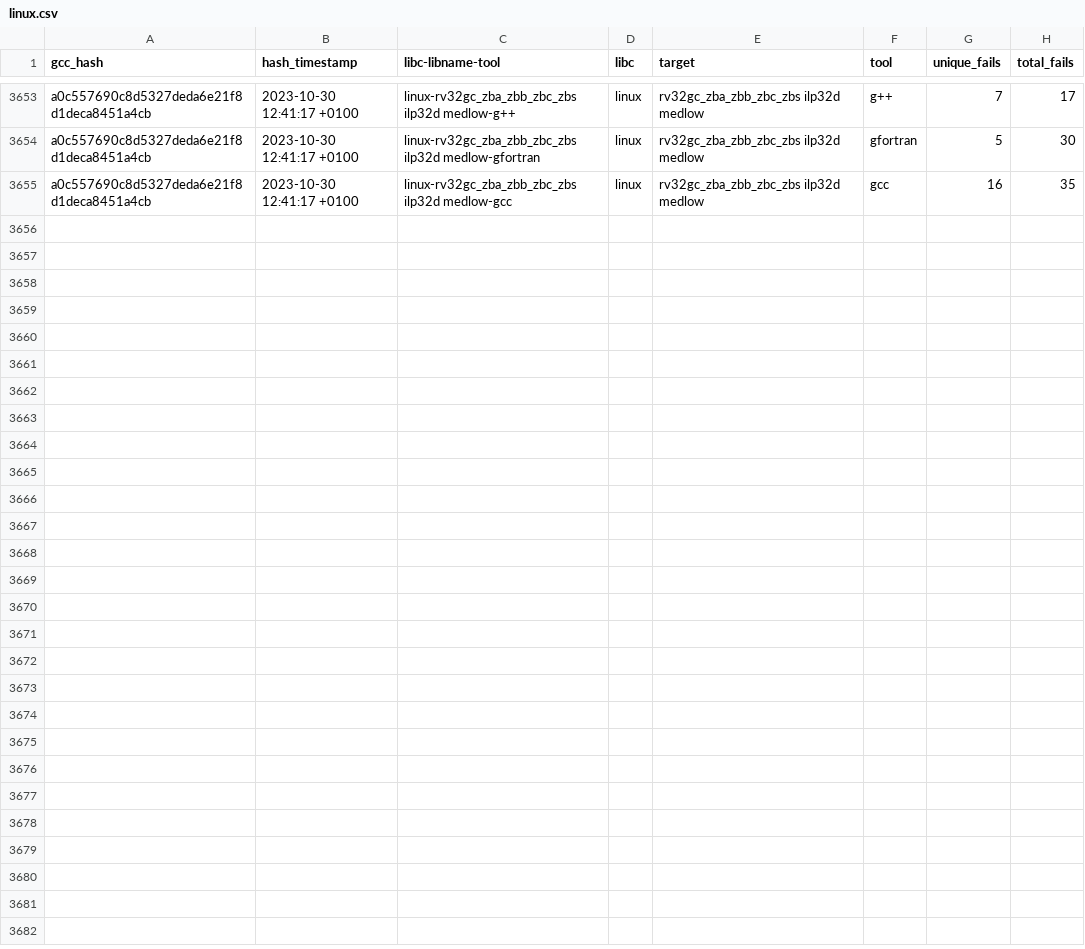
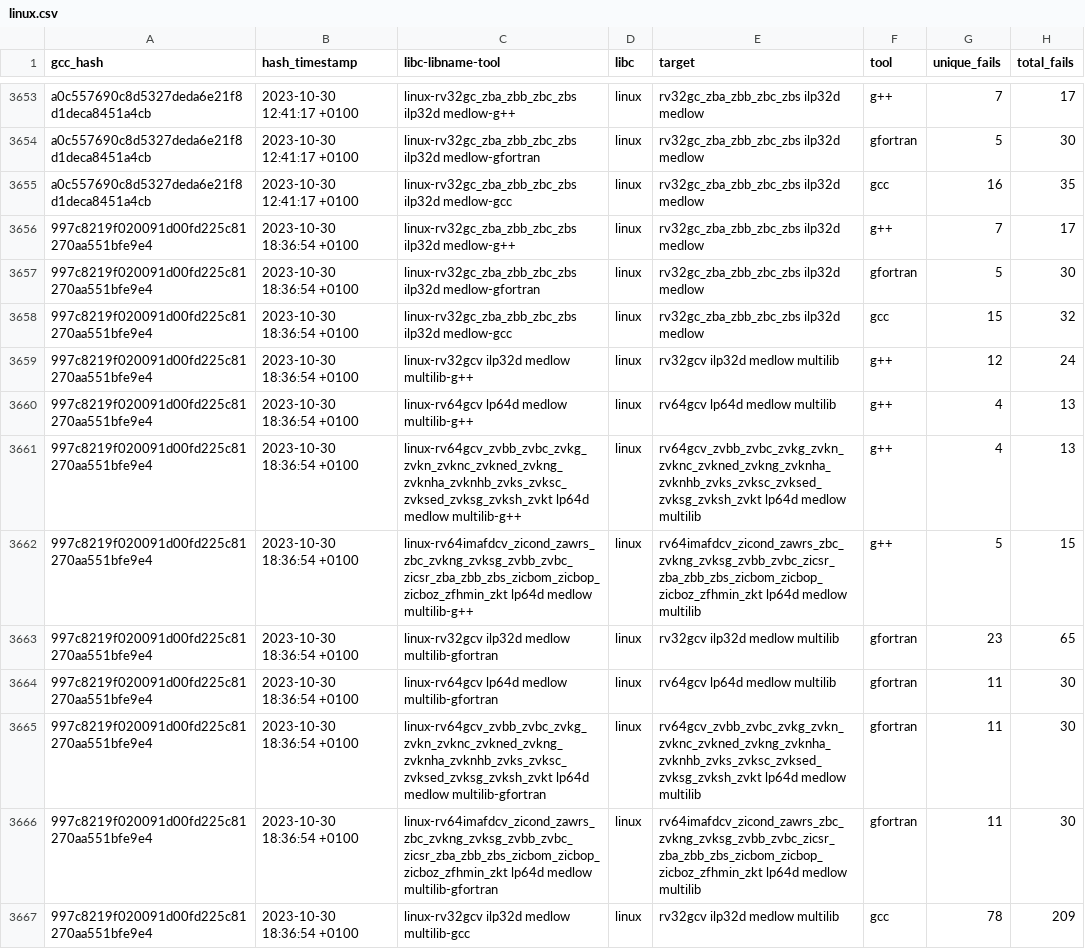
Before and after one commit to patrick-rivos/gcc-postcommit-ci, a CSV file: dashboard/linux.csv, drawn as a sheet; only a part is shown, gaps mark what is left out; the diff covers the shown part only.

Commit message:
CI: Update dashboard with latest runs

```diff
--- a/dashboard/linux.csv
+++ b/dashboard/linux.csv
@@ -3655 +3655,13 @@ a0c557690c8d5327deda6e21f8d1deca8451a4cb,2023-10-30 12:41:17 +0100,linux-rv32gc_
 a0c557690c8d5327deda6e21f8d1deca8451a4cb,2023-10-30 12:41:17 +0100,linux-rv32gc_zba_zbb_zbc_zbs ilp32d medlow-gcc,linux,rv32gc_zba_zbb_zbc_zbs ilp32d medlow,gcc,16,35
+997c8219f020091d00fd225c81270aa551bfe9e4,2023-10-30 18:36:54 +0100,linux-rv32gc_zba_zbb_zbc_zbs ilp32d medlow-g++,linux,rv32gc_zba_zbb_zbc_zbs ilp32d medlow,g++,7,17
+997c8219f020091d00fd225c81270aa551bfe9e4,2023-10-30 18:36:54 +0100,linux-rv32gc_zba_zbb_zbc_zbs ilp32d medlow-gfortran,linux,rv32gc_zba_zbb_zbc_zbs ilp32d medlow,gfortran,5,30
+997c8219f020091d00fd225c81270aa551bfe9e4,2023-10-30 18:36:54 +0100,linux-rv32gc_zba_zbb_zbc_zbs ilp32d medlow-gcc,linux,rv32gc_zba_zbb_zbc_zbs ilp32d medlow,gcc,15,32
+997c8219f020091d00fd225c81270aa551bfe9e4,2023-10-30 18:36:54 +0100,linux-rv32gcv ilp32d medlow multilib-g++,linux,rv32gcv ilp32d medlow multilib,g++,12,24
+997c8219f020091d00fd225c81270aa551bfe9e4,2023-10-30 18:36:54 +0100,linux-rv64gcv lp64d medlow multilib-g++,linux,rv64gcv lp64d medlow multilib,g++,4,13
+997c8219f020091d00fd225c81270aa551bfe9e4,2023-10-30 18:36:54 +0100,linux-rv64gcv_zvbb_zvbc_zvkg_zvkn_zvknc_zvkned_zvkng_zvknha_zvknhb_zvks_zvksc_zvksed_zvksg_zvksh_zvkt lp64d medlow multilib-g++,linux,rv64gcv_zvbb_zvbc_zvkg_zvkn_zvknc_zvkned_zvkng_zvknha_zvknhb_zvks_zvksc_zvksed_zvksg_zvksh_zvkt lp64d medlow multilib,g++,4,13
+997c8219f020091d00fd225c81270aa551bfe9e4,2023-10-30 18:36:54 +0100,linux-rv64imafdcv_zicond_zawrs_zbc_zvkng_zvksg_zvbb_zvbc_zicsr_zba_zbb_zbs_zicbom_zicbop_zicboz_zfhmin_zkt lp64d medlow multilib-g++,linux,rv64imafdcv_zicond_zawrs_zbc_zvkng_zvksg_zvbb_zvbc_zicsr_zba_zbb_zbs_zicbom_zicbop_zicboz_zfhmin_zkt lp64d medlow multilib,g++,5,15
+997c8219f020091d00fd225c81270aa551bfe9e4,2023-10-30 18:36:54 +0100,linux-rv32gcv ilp32d medlow multilib-gfortran,linux,rv32gcv ilp32d medlow multilib,gfortran,23,65
+997c8219f020091d00fd225c81270aa551bfe9e4,2023-10-30 18:36:54 +0100,linux-rv64gcv lp64d medlow multilib-gfortran,linux,rv64gcv lp64d medlow multilib,gfortran,11,30
+997c8219f020091d00fd225c81270aa551bfe9e4,2023-10-30 18:36:54 +0100,linux-rv64gcv_zvbb_zvbc_zvkg_zvkn_zvknc_zvkned_zvkng_zvknha_zvknhb_zvks_zvksc_zvksed_zvksg_zvksh_zvkt lp64d medlow multilib-gfortran,linux,rv64gcv_zvbb_zvbc_zvkg_zvkn_zvknc_zvkned_zvkng_zvknha_zvknhb_zvks_zvksc_zvksed_zvksg_zvksh_zvkt lp64d medlow multilib,gfortran,11,30
+997c8219f020091d00fd225c81270aa551bfe9e4,2023-10-30 18:36:54 +0100,linux-rv64imafdcv_zicond_zawrs_zbc_zvkng_zvksg_zvbb_zvbc_zicsr_zba_zbb_zbs_zicbom_zicbop_zicboz_zfhmin_zkt lp64d medlow multilib-gfortran,linux,rv64imafdcv_zicond_zawrs_zbc_zvkng_zvksg_zvbb_zvbc_zicsr_zba_zbb_zbs_zicbom_zicbop_zicboz_zfhmin_zkt lp64d medlow multilib,gfortran,11,30
+997c8219f020091d00fd225c81270aa551bfe9e4,2023-10-30 18:36:54 +0100,linux-rv32gcv ilp32d medlow multilib-gcc,linux,rv32gcv ilp32d medlow multilib,gcc,78,209
```
Also changed, not shown: 12 added rows elsewhere in this file, dashboard/newlib.csv, 16 other files.
